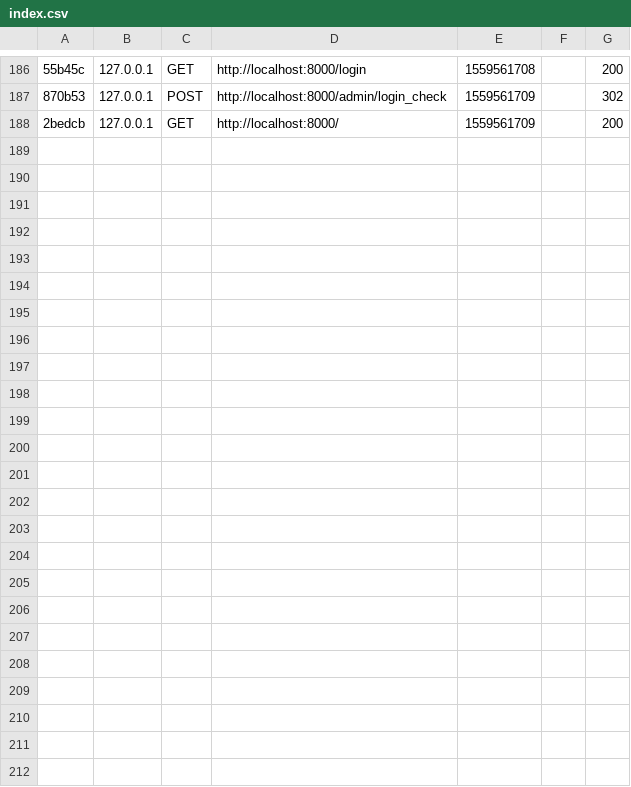
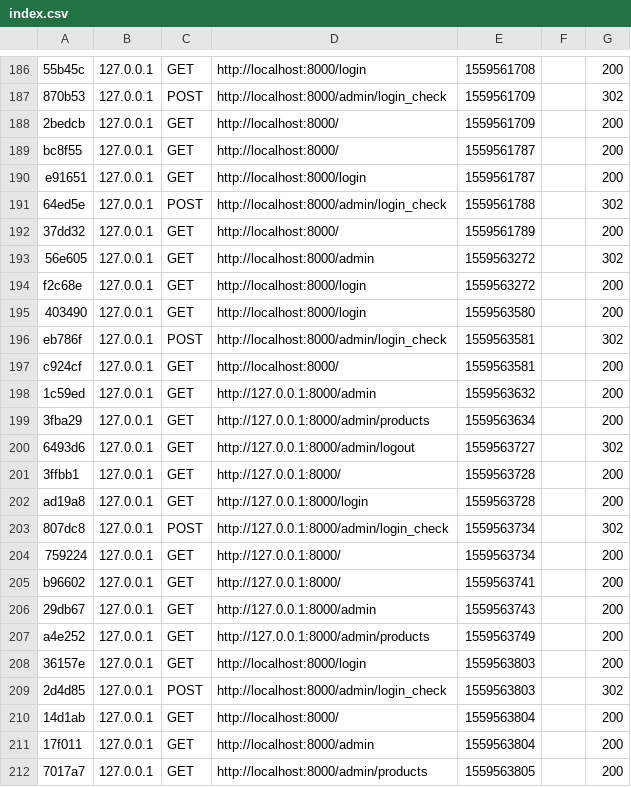
Before and after one commit to Pawel-Urbanczyk/Behat, a CSV file: app/cache/dev/profiler/index.csv, drawn as a sheet; only a part is shown, gaps mark what is left out; the diff names each change by its address in the sheet, - before the commit and + after, or states it on an @@ line.

Commit message:
Finding elements and login using normal language method

```diff
--- a/app/cache/dev/profiler/index.csv
+++ b/app/cache/dev/profiler/index.csv
+row 189: bc8f55 | 127.0.0.1 | GET | http://localhost:8000/ | 1559561787 |  | 200
+row 190: e91651 | 127.0.0.1 | GET | http://localhost:8000/login | 1559561787 |  | 200
+row 191: 64ed5e | 127.0.0.1 | POST | http://localhost:8000/admin/login_check | 1559561788 |  | 302
+row 192: 37dd32 | 127.0.0.1 | GET | http://localhost:8000/ | 1559561789 |  | 200
+row 193: 56e605 | 127.0.0.1 | GET | http://localhost:8000/admin | 1559563272 |  | 302
+row 194: f2c68e | 127.0.0.1 | GET | http://localhost:8000/login | 1559563272 |  | 200
+row 195: 403490 | 127.0.0.1 | GET | http://localhost:8000/login | 1559563580 |  | 200
+row 196: eb786f | 127.0.0.1 | POST | http://localhost:8000/admin/login_check | 1559563581 |  | 302
+row 197: c924cf | 127.0.0.1 | GET | http://localhost:8000/ | 1559563581 |  | 200
+row 198: 1c59ed | 127.0.0.1 | GET | http://127.0.0.1:8000/admin | 1559563632 |  | 200
+row 199: 3fba29 | 127.0.0.1 | GET | http://127.0.0.1:8000/admin/products | 1559563634 |  | 200
+row 200: 6493d6 | 127.0.0.1 | GET | http://127.0.0.1:8000/admin/logout | 1559563727 |  | 302
+row 201: 3ffbb1 | 127.0.0.1 | GET | http://127.0.0.1:8000/ | 1559563728 |  | 200
+row 202: ad19a8 | 127.0.0.1 | GET | http://127.0.0.1:8000/login | 1559563728 |  | 200
+row 203: 807dc8 | 127.0.0.1 | POST | http://127.0.0.1:8000/admin/login_check | 1559563734 |  | 302
+row 204: 759224 | 127.0.0.1 | GET | http://127.0.0.1:8000/ | 1559563734 |  | 200
+row 205: b96602 | 127.0.0.1 | GET | http://127.0.0.1:8000/ | 1559563741 |  | 200
+row 206: 29db67 | 127.0.0.1 | GET | http://127.0.0.1:8000/admin | 1559563743 |  | 200
+row 207: a4e252 | 127.0.0.1 | GET | http://127.0.0.1:8000/admin/products | 1559563749 |  | 200
+row 208: 36157e | 127.0.0.1 | GET | http://localhost:8000/login | 1559563803 |  | 200
+row 209: 2d4d85 | 127.0.0.1 | POST | http://localhost:8000/admin/login_check | 1559563803 |  | 302
+row 210: 14d1ab | 127.0.0.1 | GET | http://localhost:8000/ | 1559563804 |  | 200
+row 211: 17f011 | 127.0.0.1 | GET | http://localhost:8000/admin | 1559563804 |  | 200
+row 212: 7017a7 | 127.0.0.1 | GET | http://localhost:8000/admin/products | 1559563805 |  | 200
```
Also changed, not shown: 3 other files.
